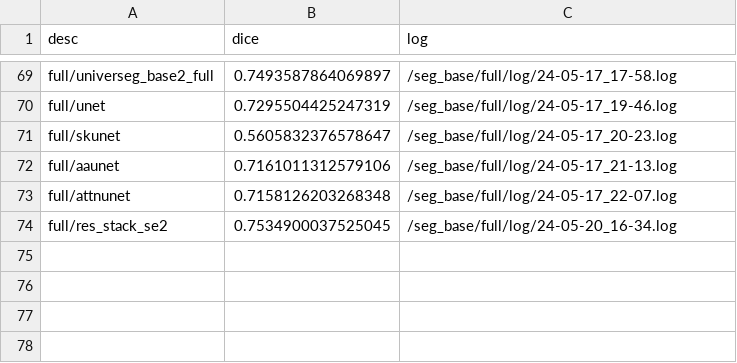
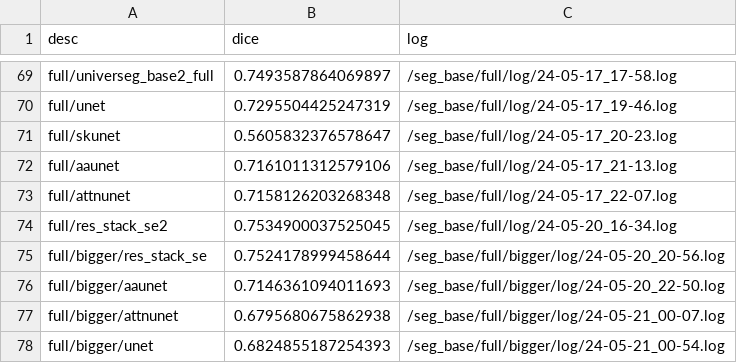
Before and after one commit to immortal1252/seg_base, a CSV file: result.csv, drawn as a sheet; only a part is shown, gaps mark what is left out; the diff names each change by its address in the sheet, - before the commit and + after, or states it on an @@ line.

Commit message:
大模型论剑，res_single_se最好，aaunet次之

```diff
--- a/result.csv
+++ b/result.csv
+row 75: full/bigger/res_stack_se | 0.7524178999458644 | /seg_base/full/bigger/log/24-05-20_20-56.log
+row 76: full/bigger/aaunet | 0.7146361094011693 | /seg_base/full/bigger/log/24-05-20_22-50.log
+row 77: full/bigger/attnunet | 0.6795680675862938 | /seg_base/full/bigger/log/24-05-21_00-07.log
+row 78: full/bigger/unet | 0.6824855187254393 | /seg_base/full/bigger/log/24-05-21_00-54.log
```
Also changed, not shown: 6 other files.
